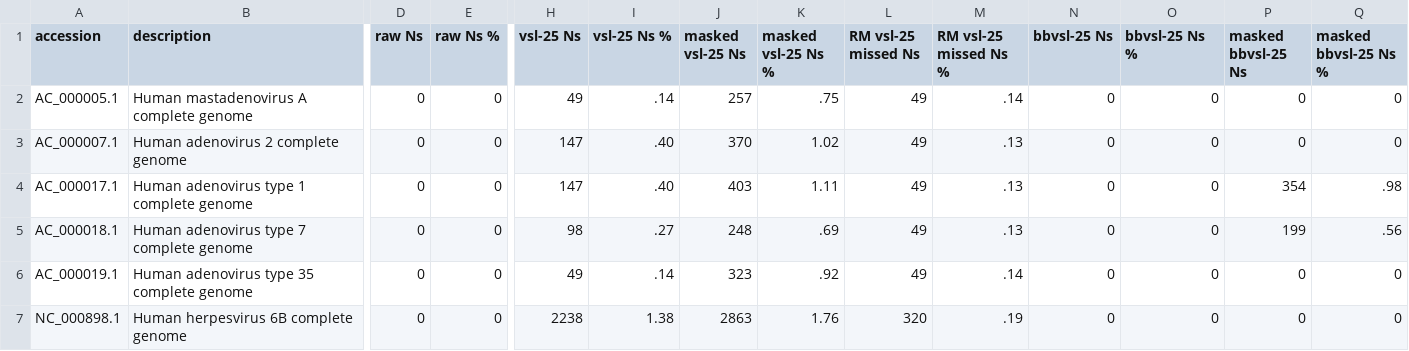
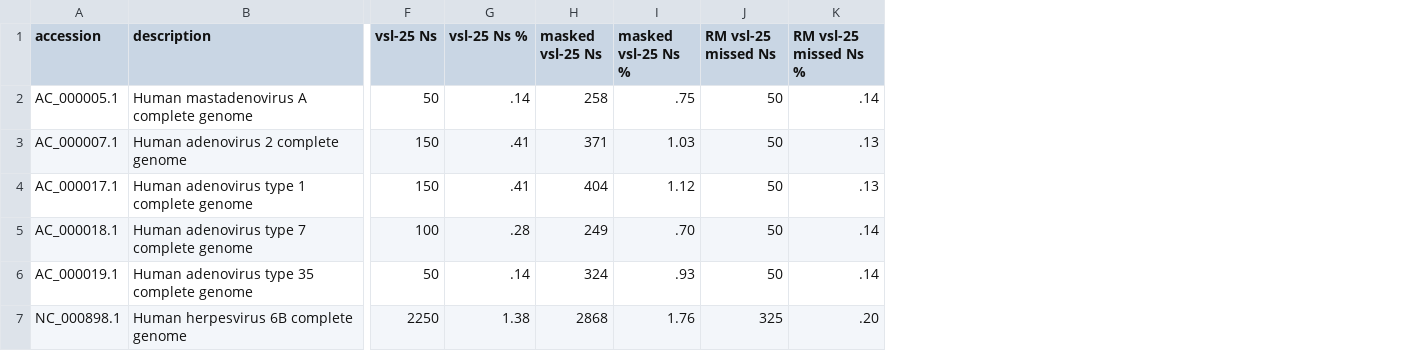
Before and after one commit to ucsffrancislab/genomics, a CSV file: data/20211122-Homology-Paper/report.csv, drawn as a sheet; only a part is shown, gaps mark what is left out; removed rows and columns are numbered as before the commit, all else as after; the diff covers the shown part only; the diff names each change by its address in the sheet, - before the commit and + after, or states it on an @@ line.

```diff
--- a/data/20211122-Homology-Paper/report.csv
+++ b/data/20211122-Homology-Paper/report.csv
-column D (raw Ns), rows 2-7: all 0
-column E (raw Ns %), rows 2-7: all 0
-column N (bbvsl-25 Ns), rows 2-7: all 0
-column O (bbvsl-25 Ns %), rows 2-7: all 0
-column P (masked bbvsl-25 Ns), rows 2-7: 0 | 0 | 354 | 199 | 0 | 0
-column Q (masked bbvsl-25 Ns %), rows 2-7: 0 | 0 | .98 | .56 | 0 | 0
-F2 (vsl-25 Ns): 49
+F2 (vsl-25 Ns): 50
-H2 (masked vsl-25 Ns): 257
+H2 (masked vsl-25 Ns): 258
-J2:J6 (RM vsl-25 missed Ns): 49
+J2:J6 (RM vsl-25 missed Ns): 50
-F3:F4 (vsl-25 Ns): 147
+F3:F4 (vsl-25 Ns): 150
-G3:G4 (vsl-25 Ns %): .40
+G3:G4 (vsl-25 Ns %): .41
-H3 (masked vsl-25 Ns): 370
+H3 (masked vsl-25 Ns): 371
-I3 (masked vsl-25 Ns %): 1.02
+I3 (masked vsl-25 Ns %): 1.03
-H4 (masked vsl-25 Ns): 403
+H4 (masked vsl-25 Ns): 404
-I4 (masked vsl-25 Ns %): 1.11
+I4 (masked vsl-25 Ns %): 1.12
-F5 (vsl-25 Ns): 98
+F5 (vsl-25 Ns): 100
-G5 (vsl-25 Ns %): .27
+G5 (vsl-25 Ns %): .28
-H5 (masked vsl-25 Ns): 248
+H5 (masked vsl-25 Ns): 249
-I5 (masked vsl-25 Ns %): .69
+I5 (masked vsl-25 Ns %): .70
-K5 (RM vsl-25 missed Ns %): .13
+K5 (RM vsl-25 missed Ns %): .14
-F6 (vsl-25 Ns): 49
+F6 (vsl-25 Ns): 50
-H6 (masked vsl-25 Ns): 323
+H6 (masked vsl-25 Ns): 324
-I6 (masked vsl-25 Ns %): .92
+I6 (masked vsl-25 Ns %): .93
-F7 (vsl-25 Ns): 2238
+F7 (vsl-25 Ns): 2250
-H7 (masked vsl-25 Ns): 2863
+H7 (masked vsl-25 Ns): 2868
-J7 (RM vsl-25 missed Ns): 320
+J7 (RM vsl-25 missed Ns): 325
-K7 (RM vsl-25 missed Ns %): .19
+K7 (RM vsl-25 missed Ns %): .20
```
Also changed, not shown: 97 edited cells elsewhere in this file, 4 other files.
